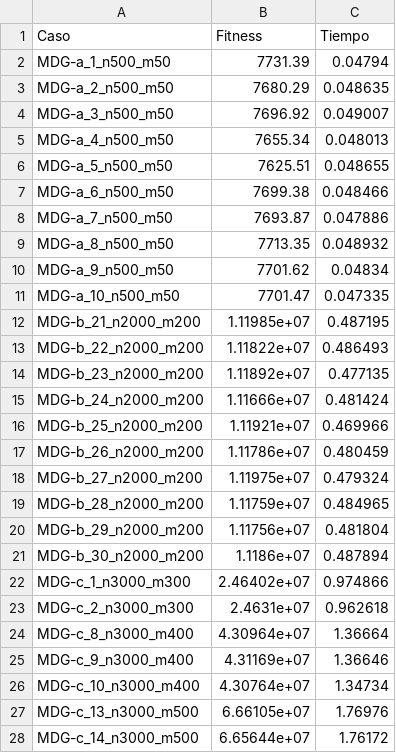
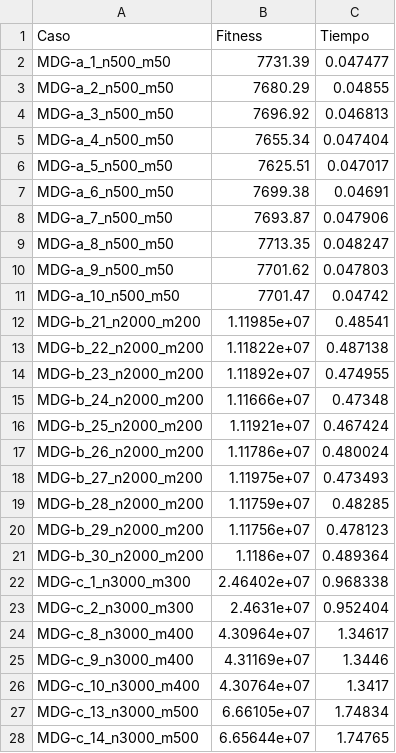
Before and after one commit to Mario-Carmona/MH, a CSV file: Practica3/tablas/BMB_tiempos.csv, drawn as a sheet; only a part is shown; the diff covers the shown part only.

```diff
--- a/Practica3/tablas/BMB_tiempos.csv
+++ b/Practica3/tablas/BMB_tiempos.csv
@@ -1,28 +1,28 @@
 Caso,Fitness,Tiempo
-MDG-a_1_n500_m50,7731.39,0.04794
-MDG-a_2_n500_m50,7680.29,0.048635
-MDG-a_3_n500_m50,7696.92,0.049007
-MDG-a_4_n500_m50,7655.34,0.048013
-MDG-a_5_n500_m50,7625.51,0.048655
-MDG-a_6_n500_m50,7699.38,0.048466
-MDG-a_7_n500_m50,7693.87,0.047886
-MDG-a_8_n500_m50,7713.35,0.048932
-MDG-a_9_n500_m50,7701.62,0.04834
-MDG-a_10_n500_m50,7701.47,0.047335
-MDG-b_21_n2000_m200,1.11985e+07,0.487195
-MDG-b_22_n2000_m200,1.11822e+07,0.486493
-MDG-b_23_n2000_m200,1.11892e+07,0.477135
-MDG-b_24_n2000_m200,1.11666e+07,0.481424
-MDG-b_25_n2000_m200,1.11921e+07,0.469966
-MDG-b_26_n2000_m200,1.11786e+07,0.480459
-MDG-b_27_n2000_m200,1.11975e+07,0.479324
-MDG-b_28_n2000_m200,1.11759e+07,0.484965
-MDG-b_29_n2000_m200,1.11756e+07,0.481804
-MDG-b_30_n2000_m200,1.1186e+07,0.487894
-MDG-c_1_n3000_m300,2.46402e+07,0.974866
-MDG-c_2_n3000_m300,2.4631e+07,0.962618
-MDG-c_8_n3000_m400,4.30964e+07,1.36664
-MDG-c_9_n3000_m400,4.31169e+07,1.36646
-MDG-c_10_n3000_m400,4.30764e+07,1.34734
-MDG-c_13_n3000_m500,6.66105e+07,1.76976
-MDG-c_14_n3000_m500,6.65644e+07,1.76172
+MDG-a_1_n500_m50,7731.39,0.047477
+MDG-a_2_n500_m50,7680.29,0.04855
+MDG-a_3_n500_m50,7696.92,0.046813
+MDG-a_4_n500_m50,7655.34,0.047404
+MDG-a_5_n500_m50,7625.51,0.047017
+MDG-a_6_n500_m50,7699.38,0.04691
+MDG-a_7_n500_m50,7693.87,0.047906
+MDG-a_8_n500_m50,7713.35,0.048247
+MDG-a_9_n500_m50,7701.62,0.047803
+MDG-a_10_n500_m50,7701.47,0.04742
+MDG-b_21_n2000_m200,1.11985e+07,0.48541
+MDG-b_22_n2000_m200,1.11822e+07,0.487138
+MDG-b_23_n2000_m200,1.11892e+07,0.474955
+MDG-b_24_n2000_m200,1.11666e+07,0.47348
+MDG-b_25_n2000_m200,1.11921e+07,0.467424
+MDG-b_26_n2000_m200,1.11786e+07,0.480024
+MDG-b_27_n2000_m200,1.11975e+07,0.473493
+MDG-b_28_n2000_m200,1.11759e+07,0.48285
+MDG-b_29_n2000_m200,1.11756e+07,0.478123
+MDG-b_30_n2000_m200,1.1186e+07,0.489364
+MDG-c_1_n3000_m300,2.46402e+07,0.968338
+MDG-c_2_n3000_m300,2.4631e+07,0.952404
+MDG-c_8_n3000_m400,4.30964e+07,1.34617
+MDG-c_9_n3000_m400,4.31169e+07,1.3446
+MDG-c_10_n3000_m400,4.30764e+07,1.3417
+MDG-c_13_n3000_m500,6.66105e+07,1.74834
+MDG-c_14_n3000_m500,6.65644e+07,1.74765
```
Also changed, not shown: 3 edited cells elsewhere in this file, Practica3/tablas/ES-inte_tiempos.csv, Practica3/tablas/ES_tiempos.csv, 40 other files.
